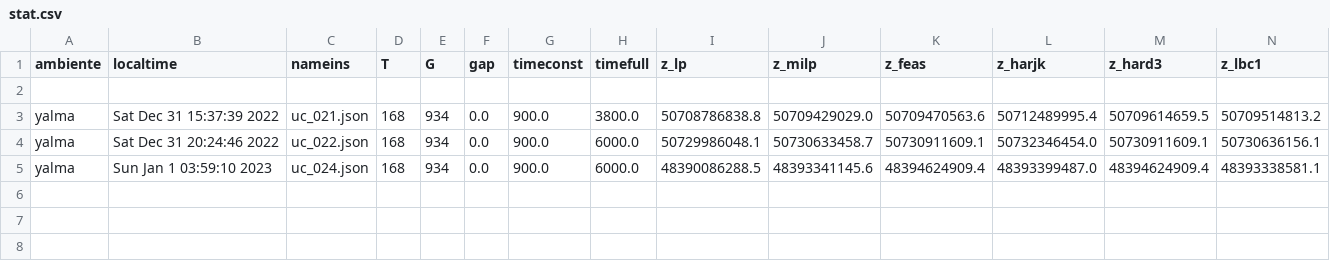
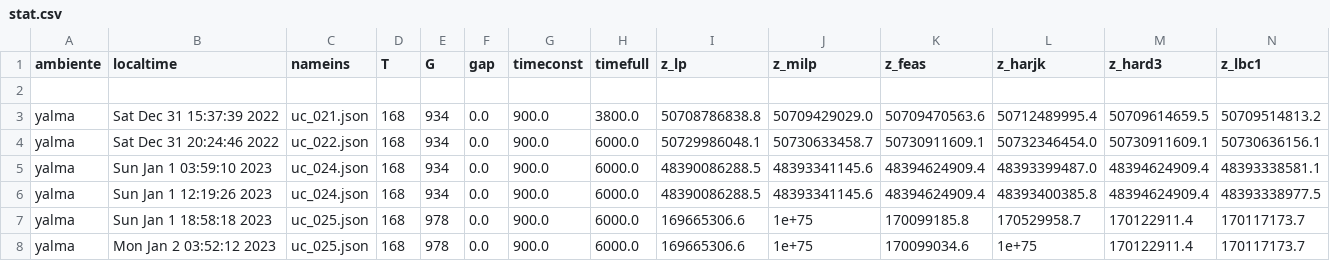
Before and after one commit to urieliram/Matheuristics_UCP, a CSV file: stat.csv, drawn as a sheet; only a part is shown; rows hold the shown columns only; the diff names each change by its address in the sheet, - before the commit and + after, or states it on an @@ line.

```diff
--- a/stat.csv
+++ b/stat.csv
+row 6: yalma | Sun Jan 1 12:19:26 2023 | uc_024.json | 168 | 934 | 0.0 | 900.0 | 6000.0 | 48390086288.5 | 48393341145.6 | 48394624909.4 | 48393400385.8 | 48394624909.4 | 48393338977.5
+row 7: yalma | Sun Jan 1 18:58:18 2023 | uc_025.json | 168 | 978 | 0.0 | 900.0 | 6000.0 | 169665306.6 | 1e+75 | 170099185.8 | 170529958.7 | 170122911.4 | 170117173.7
+row 8: yalma | Mon Jan 2 03:52:12 2023 | uc_025.json | 168 | 978 | 0.0 | 900.0 | 6000.0 | 169665306.6 | 1e+75 | 170099034.6 | 1e+75 | 170122911.4 | 170117173.7
```
Also changed, not shown: 6 other files.
